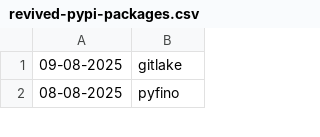
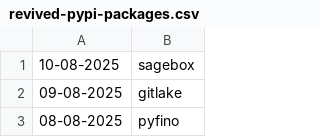
Before and after one commit to NordCoderd/deleted-pypi-package-index, a CSV file: pypi-uploader-directory/revived-pypi-packages.csv, drawn as a sheet; only a part is shown.

```diff
--- a/pypi-uploader-directory/revived-pypi-packages.csv
+++ b/pypi-uploader-directory/revived-pypi-packages.csv
@@ -1 +1,2 @@
+10-08-2025,sagebox
 09-08-2025,gitlake
```
Also changed, not shown: pypi-uploader-directory/deleted-pypi-packages.csv, 3 other files.
